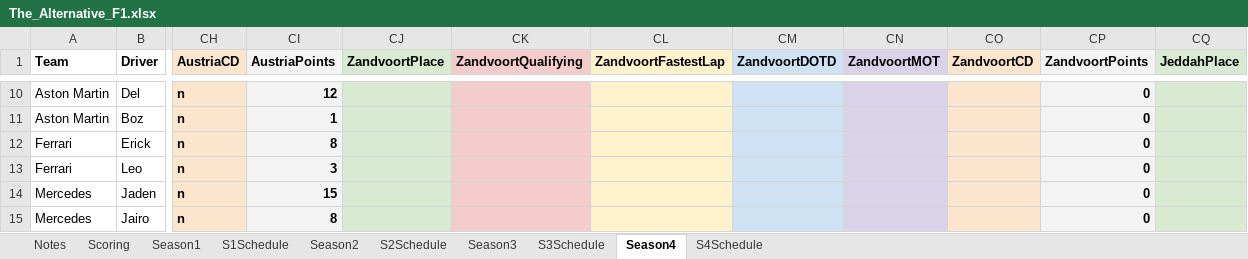
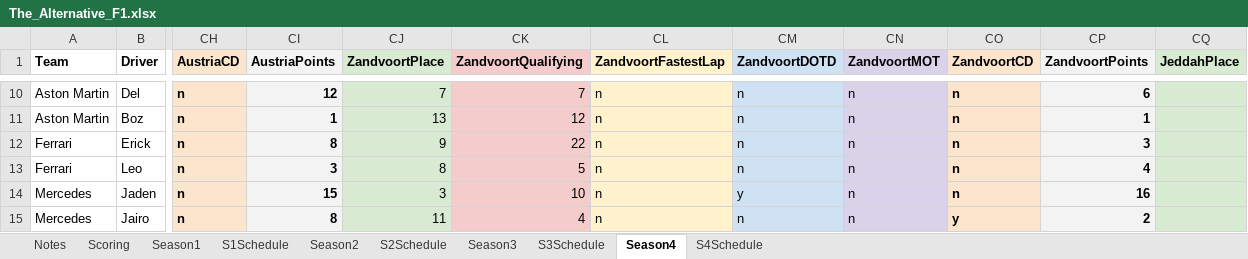
Before and after one commit to PKnowlez/F1Season4, an Excel workbook: The_Alternative_F1.xlsx, sheet Season4, drawn as a sheet; only a part is shown, gaps mark what is left out; values as stored, in another font and other column widths than the file's, no borders; charts and pictures not drawn; the diff covers the shown part only; the diff names each change by its address in the sheet, - before the commit and + after, or states it on an @@ line.

Commit message:
zandvoort points

```diff
--- a/The_Alternative_F1.xlsx (sheet Season4)
+++ b/The_Alternative_F1.xlsx (sheet Season4)
-CJ10 (ZandvoortPlace): (empty)
+CJ10 (ZandvoortPlace): 7
-CK10 (ZandvoortQualifying): (empty)
+CK10 (ZandvoortQualifying): 7
-CL10:CL15 (ZandvoortFastestLap): (empty)
+CL10:CL15 (ZandvoortFastestLap): n
-CM10:CM13 (ZandvoortDOTD): (empty)
+CM10:CM13 (ZandvoortDOTD): n
-CN10:CN15 (ZandvoortMOT): (empty)
+CN10:CN15 (ZandvoortMOT): n
-CO10:CO14 (ZandvoortCD): (empty)
+CO10:CO14 (ZandvoortCD): n
-CP10 (ZandvoortPoints): 0
+CP10 (ZandvoortPoints): 6
-CJ11 (ZandvoortPlace): (empty)
+CJ11 (ZandvoortPlace): 13
-CK11 (ZandvoortQualifying): (empty)
+CK11 (ZandvoortQualifying): 12
-CP11 (ZandvoortPoints): 0
+CP11 (ZandvoortPoints): 1
-CJ12 (ZandvoortPlace): (empty)
+CJ12 (ZandvoortPlace): 9
-CK12 (ZandvoortQualifying): (empty)
+CK12 (ZandvoortQualifying): 22
-CP12 (ZandvoortPoints): 0
+CP12 (ZandvoortPoints): 3
-CJ13 (ZandvoortPlace): (empty)
+CJ13 (ZandvoortPlace): 8
-CK13 (ZandvoortQualifying): (empty)
+CK13 (ZandvoortQualifying): 5
-CP13 (ZandvoortPoints): 0
+CP13 (ZandvoortPoints): 4
-CJ14 (ZandvoortPlace): (empty)
+CJ14 (ZandvoortPlace): 3
-CK14 (ZandvoortQualifying): (empty)
+CK14 (ZandvoortQualifying): 10
-CM14 (ZandvoortDOTD): (empty)
+CM14 (ZandvoortDOTD): y
-CP14 (ZandvoortPoints): 0
+CP14 (ZandvoortPoints): 16
-CJ15 (ZandvoortPlace): (empty)
+CJ15 (ZandvoortPlace): 11
-CK15 (ZandvoortQualifying): (empty)
+CK15 (ZandvoortQualifying): 4
-CM15 (ZandvoortDOTD): (empty)
+CM15 (ZandvoortDOTD): n
-CO15 (ZandvoortCD): (empty)
+CO15 (ZandvoortCD): y
-CP15 (ZandvoortPoints): 0
+CP15 (ZandvoortPoints): 2
```
Also changed, not shown: 55 edited cells elsewhere in this sheet.
